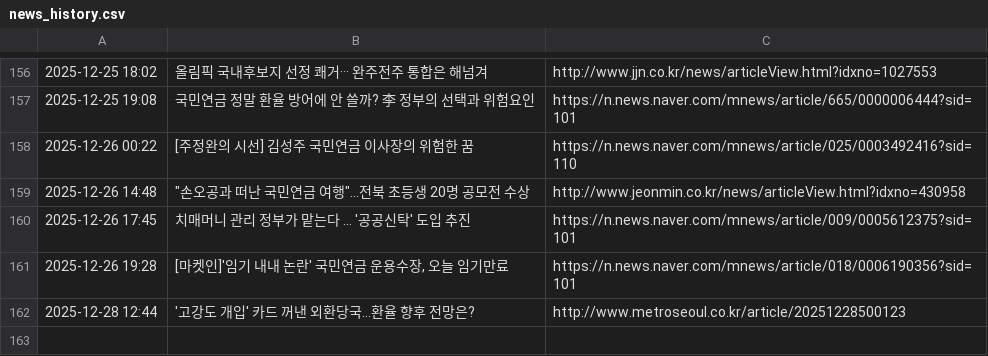
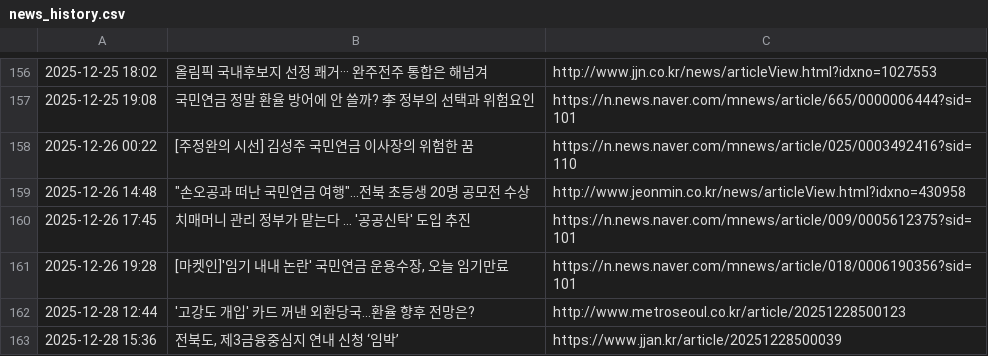
Before and after one commit to roy8in/nps-news-monitor, a CSV file: news_history.csv, drawn as a sheet; only a part is shown, gaps mark what is left out; the diff names each change by its address in the sheet, - before the commit and + after, or states it on an @@ line.

```diff
--- a/news_history.csv
+++ b/news_history.csv
+row 163: 2025-12-28 15:36 | 전북도, 제3금융중심지 연내 신청 ‘임박’ | https://www.jjan.kr/article/20251228500039
```
